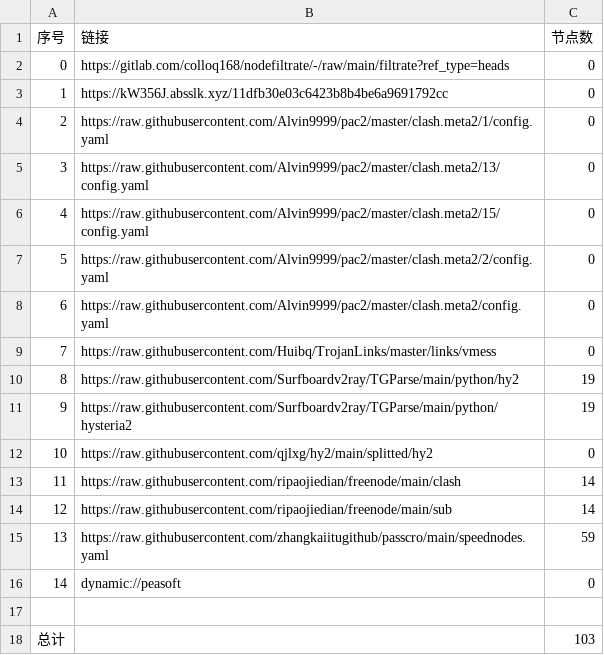
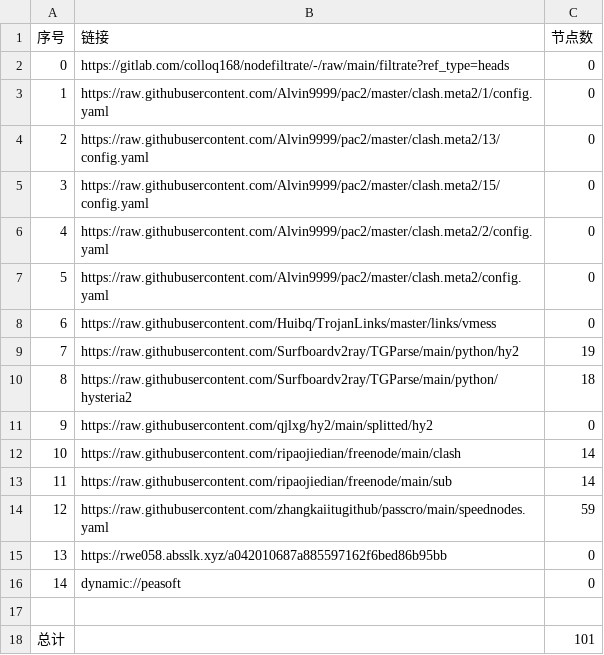
Before and after one commit to rrzt/clashcode_collect, a CSV file: AutoMergePublicNodes/list_result.csv, drawn as a sheet; removed rows and columns are numbered as before the commit, all else as after; the diff names each change by its address in the sheet, - before the commit and + after, or states it on an @@ line.

```diff
--- a/AutoMergePublicNodes/list_result.csv
+++ b/AutoMergePublicNodes/list_result.csv
-row 3: 1 | https://kW356J.absslk.xyz/11dfb30e03c6423b8b4be6a9691792cc | 0
@@ column A (序号) renumbered between rows 3 and 14 @@
-C10 (节点数): 19
+C10 (节点数): 18
+row 15: 13 | https://rwe058.absslk.xyz/a042010687a885597162f6bed86b95bb | 0
-C18 (节点数): 103
+C18 (节点数): 101
```
Also changed, not shown: NoMoreWalls/list_result.csv, 34 other files.
